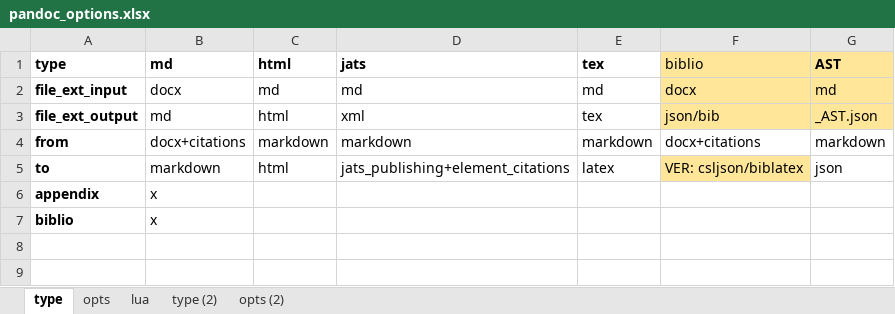
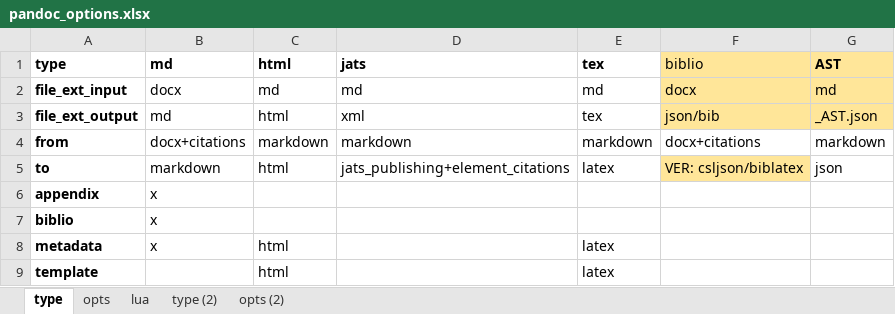
Before and after one commit to estedeahora/guri, an Excel workbook: data-raw/pandoc_options.xlsx, sheet type, drawn as a sheet; values as stored, in another font and other column widths than the file's, no borders; the diff names each change by its address in the sheet, - before the commit and + after, or states it on an @@ line.

Commit message:
Update pandoc options.

```diff
--- a/data-raw/pandoc_options.xlsx (sheet type)
+++ b/data-raw/pandoc_options.xlsx (sheet type)
+row 8: metadata | x | html |  | latex
+row 9: template |  | html |  | latex
```
Also changed, not shown: 1 other file.
